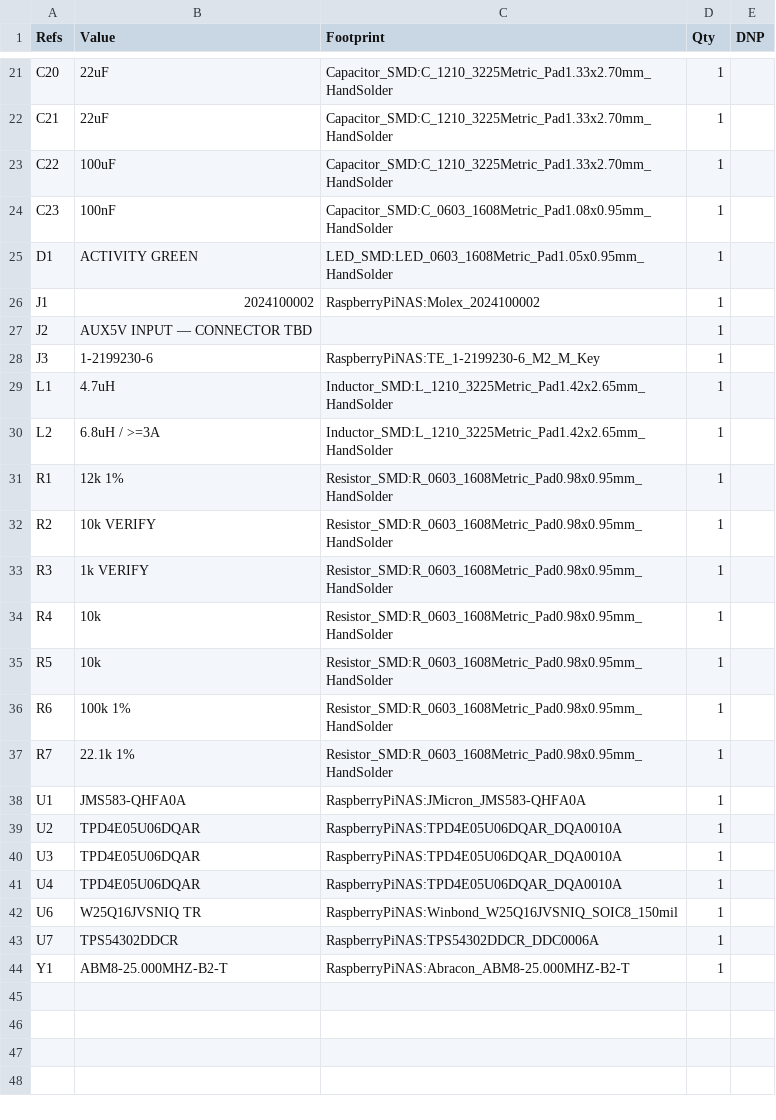
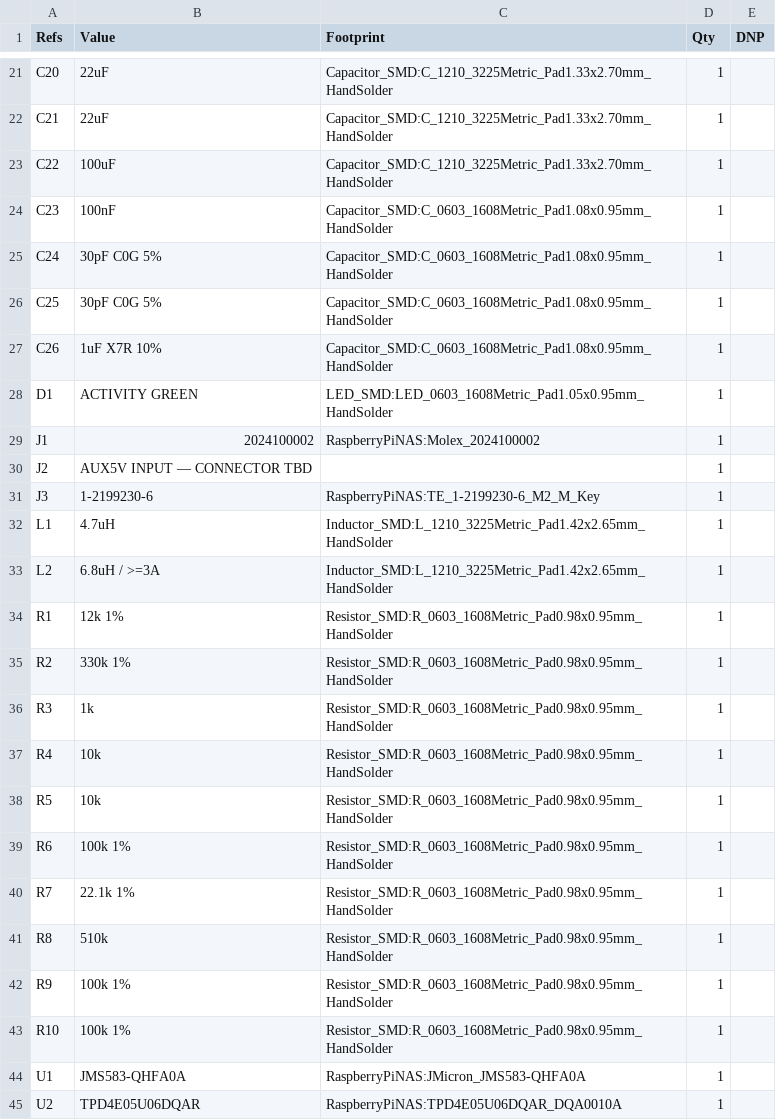
Before and after one commit to jnwajei22/raspberry-pi-nas-filesystem, a CSV file: hardware/pcb/kicad/raspberry_pi_nas_nvme_bom.csv, drawn as a sheet; only a part is shown, gaps mark what is left out; the shorter side is filled out with more unchanged rows.

```diff
--- a/hardware/pcb/kicad/raspberry_pi_nas_nvme_bom.csv
+++ b/hardware/pcb/kicad/raspberry_pi_nas_nvme_bom.csv
@@ -24,2 +24,5 @@
 "C23","100nF","Capacitor_SMD:C_0603_1608Metric_Pad1.08x0.95mm_HandSolder","1",""
+"C24","30pF C0G 5%","Capacitor_SMD:C_0603_1608Metric_Pad1.08x0.95mm_HandSolder","1",""
+"C25","30pF C0G 5%","Capacitor_SMD:C_0603_1608Metric_Pad1.08x0.95mm_HandSolder","1",""
+"C26","1uF X7R 10%","Capacitor_SMD:C_0603_1608Metric_Pad1.08x0.95mm_HandSolder","1",""
 "D1","ACTIVITY GREEN","LED_SMD:LED_0603_1608Metric_Pad1.05x0.95mm_HandSolder","1",""
@@ -31,4 +34,4 @@
 "R1","12k 1%","Resistor_SMD:R_0603_1608Metric_Pad0.98x0.95mm_HandSolder","1",""
-"R2","10k VERIFY","Resistor_SMD:R_0603_1608Metric_Pad0.98x0.95mm_HandSolder","1",""
-"R3","1k VERIFY","Resistor_SMD:R_0603_1608Metric_Pad0.98x0.95mm_HandSolder","1",""
+"R2","330k 1%","Resistor_SMD:R_0603_1608Metric_Pad0.98x0.95mm_HandSolder","1",""
+"R3","1k","Resistor_SMD:R_0603_1608Metric_Pad0.98x0.95mm_HandSolder","1",""
 "R4","10k","Resistor_SMD:R_0603_1608Metric_Pad0.98x0.95mm_HandSolder","1",""
@@ -37,2 +40,5 @@
 "R7","22.1k 1%","Resistor_SMD:R_0603_1608Metric_Pad0.98x0.95mm_HandSolder","1",""
+"R8","510k","Resistor_SMD:R_0603_1608Metric_Pad0.98x0.95mm_HandSolder","1",""
+"R9","100k 1%","Resistor_SMD:R_0603_1608Metric_Pad0.98x0.95mm_HandSolder","1",""
+"R10","100k 1%","Resistor_SMD:R_0603_1608Metric_Pad0.98x0.95mm_HandSolder","1",""
 "U1","JMS583-QHFA0A","RaspberryPiNAS:JMicron_JMS583-QHFA0A","1",""
```
Also changed, not shown: 12 other files.
